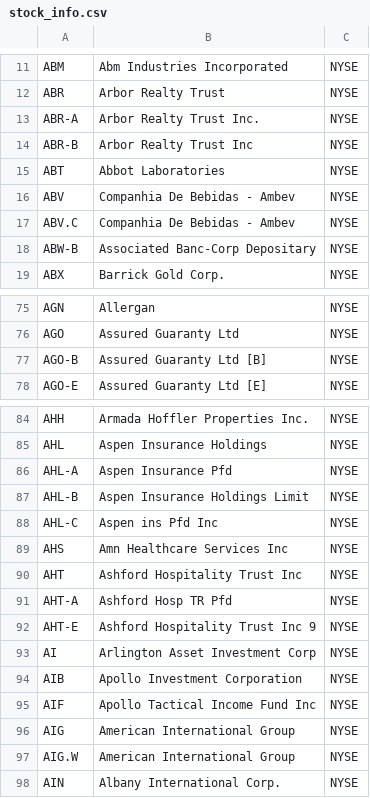
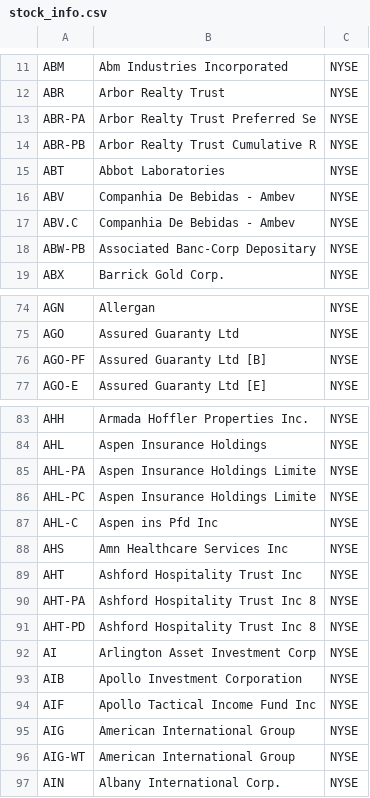
Before and after one commit to dhhagan/stocks, a CSV file: scripts/stock_info.csv, drawn as a sheet; only a part is shown, gaps mark what is left out; the diff covers the shown part only.

```diff
--- a/scripts/stock_info.csv
+++ b/scripts/stock_info.csv
@@ -12,4 +12,4 @@ ABM,Abm Industries Incorporated,NYSE
 ABR,Arbor Realty Trust,NYSE
-ABR-A,Arbor Realty Trust Inc.,NYSE
-ABR-B,Arbor Realty Trust Inc ,NYSE
+ABR-PA,Arbor Realty Trust Preferred Se,NYSE
+ABR-PB,Arbor Realty Trust Cumulative R,NYSE
 ABT,Abbot Laboratories,NYSE
@@ -17,3 +17,3 @@ ABV,Companhia De Bebidas - Ambev,NYSE
 ABV.C,Companhia De Bebidas - Ambev,NYSE
-ABW-B,Associated Banc-Corp Depositary,NYSE
+ABW-PB,Associated Banc-Corp Depositary,NYSE
 ABX,Barrick Gold Corp.,NYSE
@@ -76,3 +75,3 @@ AGN,Allergan,NYSE
 AGO,Assured Guaranty Ltd,NYSE
-AGO-B,Assured Guaranty Ltd [B],NYSE
+AGO-PF,Assured Guaranty Ltd [B],NYSE
 AGO-E,Assured Guaranty Ltd [E],NYSE
@@ -85,4 +84,4 @@ AHH,Armada Hoffler Properties Inc.,NYSE
 AHL,Aspen Insurance Holdings,NYSE
-AHL-A,Aspen Insurance Pfd,NYSE
-AHL-B,Aspen Insurance Holdings Limit,NYSE
+AHL-PA,Aspen Insurance Holdings Limite,NYSE
+AHL-PC,Aspen Insurance Holdings Limite,NYSE
 AHL-C,Aspen ins Pfd Inc,NYSE
@@ -90,4 +89,4 @@ AHS,Amn Healthcare Services Inc,NYSE
 AHT,Ashford Hospitality Trust Inc,NYSE
-AHT-A,Ashford Hosp TR Pfd,NYSE
-AHT-E,Ashford Hospitality Trust Inc 9,NYSE
+AHT-PA,Ashford Hospitality Trust Inc 8,NYSE
+AHT-PD,Ashford Hospitality Trust Inc 8,NYSE
 AI,Arlington Asset Investment Corp,NYSE
@@ -96,3 +95,3 @@ AIF,Apollo Tactical Income Fund Inc,NYSE
 AIG,American International Group,NYSE
-AIG.W,American International Group,NYSE
+AIG-WT,American International Group,NYSE
 AIN,Albany International Corp.,NYSE
```
Also changed, not shown: 1 removed row and 2 edited cells elsewhere in this file, 6 other files.
